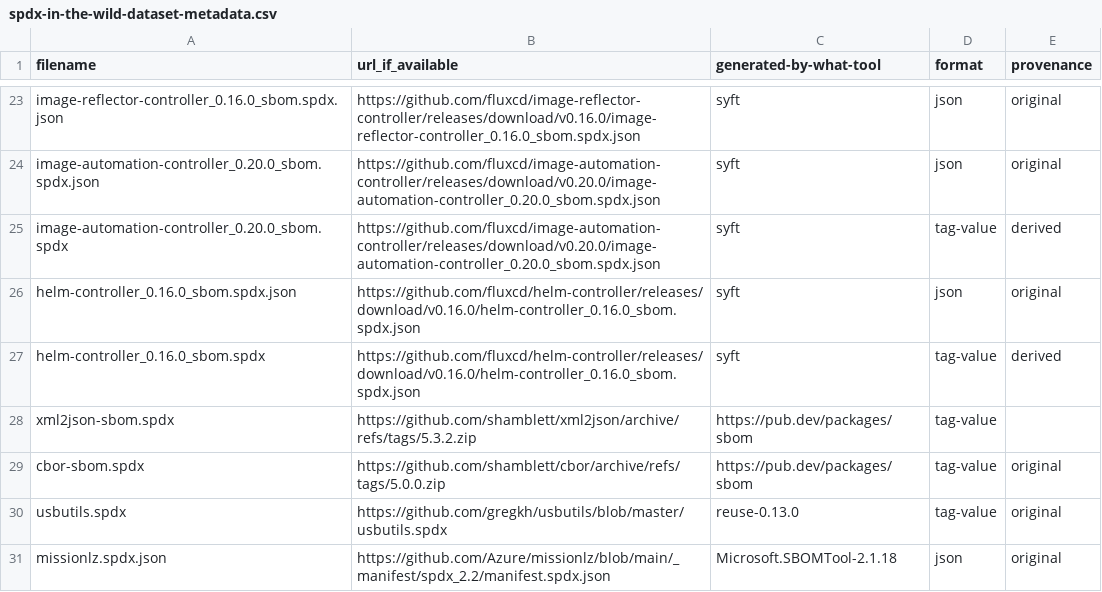
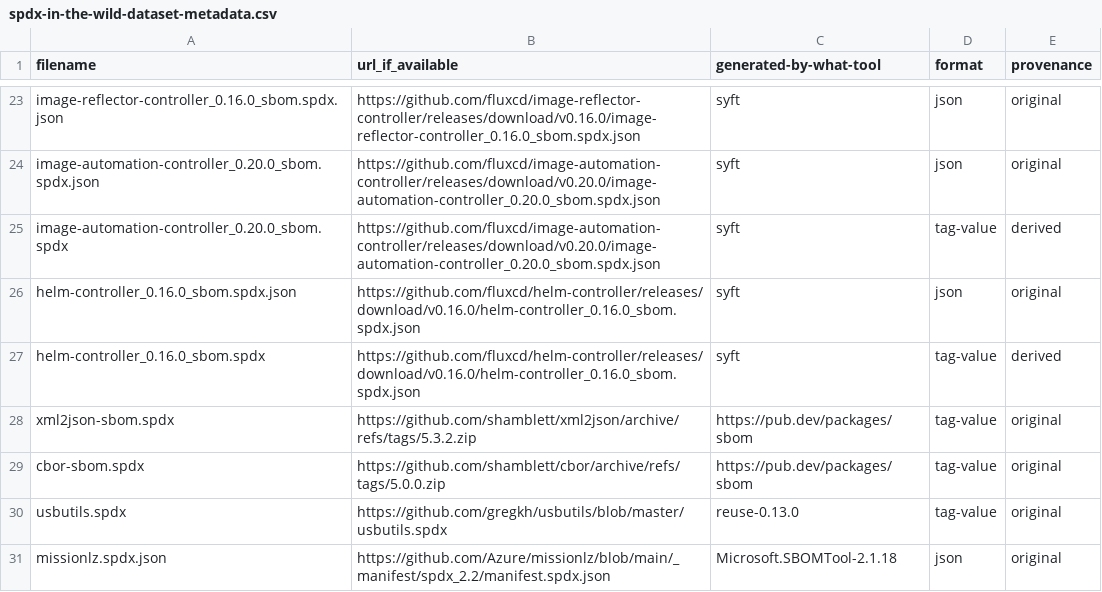
Before and after one commit to chainguard-dev/bom-shelter, a CSV file: in-the-wild/spdx-in-the-wild-dataset-metadata.csv, drawn as a sheet; only a part is shown, gaps mark what is left out.

Commit message:
Fix missing value in SPDX in-the-wild metadata

```diff
--- a/in-the-wild/spdx-in-the-wild-dataset-metadata.csv
+++ b/in-the-wild/spdx-in-the-wild-dataset-metadata.csv
@@ -27,3 +27,3 @@ helm-controller_0.16.0_sbom.spdx.json,https://github.com/fluxcd/helm-controller/
 helm-controller_0.16.0_sbom.spdx,https://github.com/fluxcd/helm-controller/releases/download/v0.16.0/helm-controller_0.16.0_sbom.spdx.json,syft,tag-value,derived
-xml2json-sbom.spdx,https://github.com/shamblett/xml2json/archive/refs/tags/5.3.2.zip,https://pub.dev/packages/sbom,tag-value
+xml2json-sbom.spdx,https://github.com/shamblett/xml2json/archive/refs/tags/5.3.2.zip,https://pub.dev/packages/sbom,tag-value,original
 cbor-sbom.spdx,https://github.com/shamblett/cbor/archive/refs/tags/5.0.0.zip,https://pub.dev/packages/sbom,tag-value,original
```
